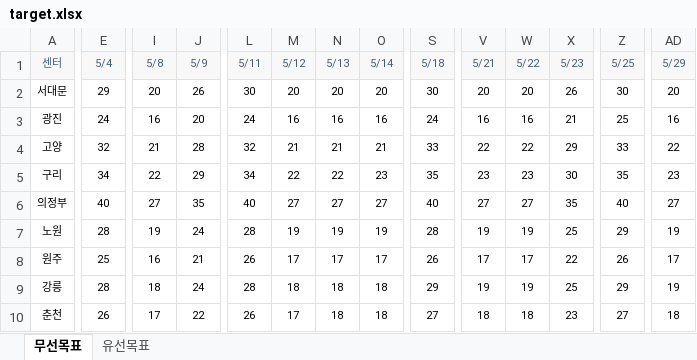
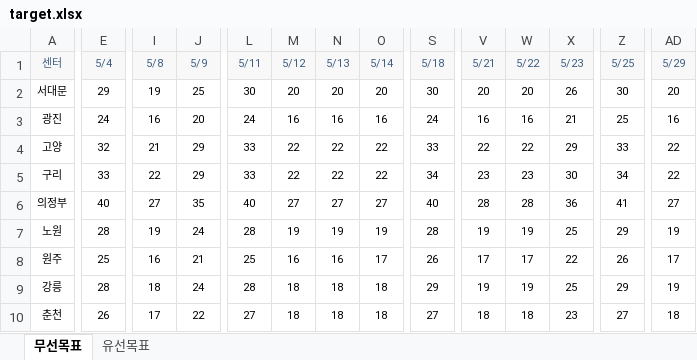
Before and after one commit to dlxogn13-design/MNS2330, an Excel workbook: target.xlsx, sheet 무선목표, drawn as a sheet; only a part is shown, gaps mark what is left out; values as stored, in another font and other column widths than the file's, no borders; the diff covers the shown part only; the diff names each change by its address in the sheet, - before the commit and + after, or states it on an @@ line.

Commit message:
Add files via upload

```diff
--- a/target.xlsx (sheet 무선목표)
+++ b/target.xlsx (sheet 무선목표)
-I2 (5/8): 20
+I2 (5/8): 19
-J2 (5/9): 26
+J2 (5/9): 25
-J4 (5/9): 28
+J4 (5/9): 29
-L4 (5/11): 32
+L4 (5/11): 33
-M4 (5/12): 21
+M4 (5/12): 22
-N4 (5/13): 21
+N4 (5/13): 22
-O4 (5/14): 21
+O4 (5/14): 22
-E5 (5/4): 34
+E5 (5/4): 33
-L5 (5/11): 34
+L5 (5/11): 33
-O5 (5/14): 23
+O5 (5/14): 22
-S5 (5/18): 35
+S5 (5/18): 34
-Z5 (5/25): 35
+Z5 (5/25): 34
-AD5 (5/29): 23
+AD5 (5/29): 22
-V6 (5/21): 27
+V6 (5/21): 28
-W6 (5/22): 27
+W6 (5/22): 28
-X6 (5/23): 35
+X6 (5/23): 36
-Z6 (5/25): 40
+Z6 (5/25): 41
-L8 (5/11): 26
+L8 (5/11): 25
-M8 (5/12): 17
+M8 (5/12): 16
-N8 (5/13): 17
+N8 (5/13): 16
-L10 (5/11): 26
+L10 (5/11): 27
-M10 (5/12): 17
+M10 (5/12): 18
```
Also changed, not shown: 2 edited cells elsewhere in this sheet, sheet 유선목표.
